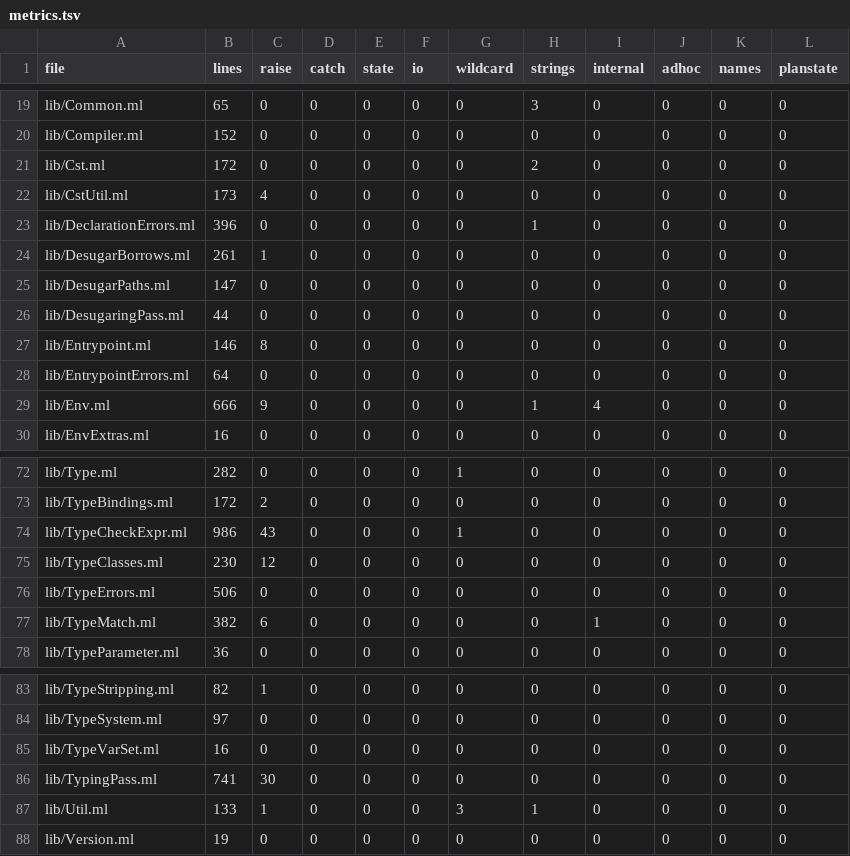
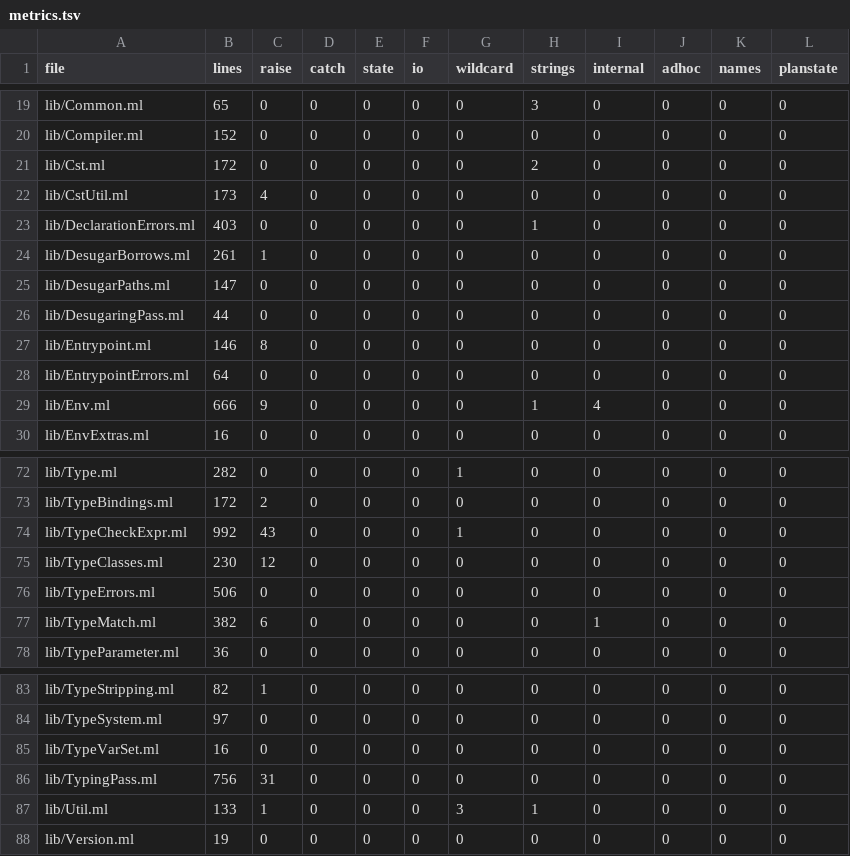
Before and after one commit to seiei-sogen/zustral, a TSV file: tools/refactoring/expected/metrics.tsv, drawn as a sheet; only a part is shown, gaps mark what is left out.

```diff
--- a/tools/refactoring/expected/metrics.tsv
+++ b/tools/refactoring/expected/metrics.tsv
@@ -22,3 +22,3 @@ lib/Cst.ml	172	0	0	0	0	0	2	0	0	0	0
 lib/CstUtil.ml	173	4	0	0	0	0	0	0	0	0	0
-lib/DeclarationErrors.ml	396	0	0	0	0	0	1	0	0	0	0
+lib/DeclarationErrors.ml	403	0	0	0	0	0	1	0	0	0	0
 lib/DesugarBorrows.ml	261	1	0	0	0	0	0	0	0	0	0
@@ -73,3 +73,3 @@ lib/Type.ml	282	0	0	0	0	1	0	0	0	0	0
 lib/TypeBindings.ml	172	2	0	0	0	0	0	0	0	0	0
-lib/TypeCheckExpr.ml	986	43	0	0	0	1	0	0	0	0	0
+lib/TypeCheckExpr.ml	992	43	0	0	0	1	0	0	0	0	0
 lib/TypeClasses.ml	230	12	0	0	0	0	0	0	0	0	0
@@ -85,3 +85,3 @@ lib/TypeSystem.ml	97	0	0	0	0	0	0	0	0	0	0
 lib/TypeVarSet.ml	16	0	0	0	0	0	0	0	0	0	0
-lib/TypingPass.ml	741	30	0	0	0	0	0	0	0	0	0
+lib/TypingPass.ml	756	31	0	0	0	0	0	0	0	0	0
 lib/Util.ml	133	1	0	0	0	3	1	0	0	0	0
```
Also changed, not shown: 4 other files.
